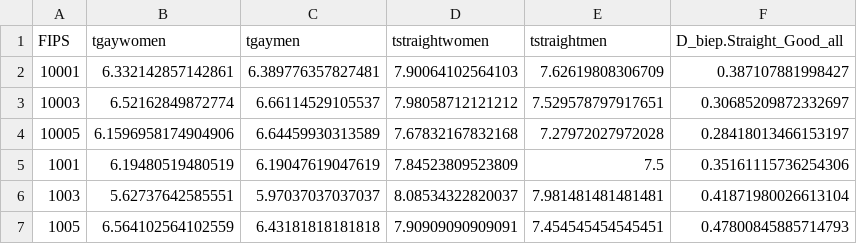
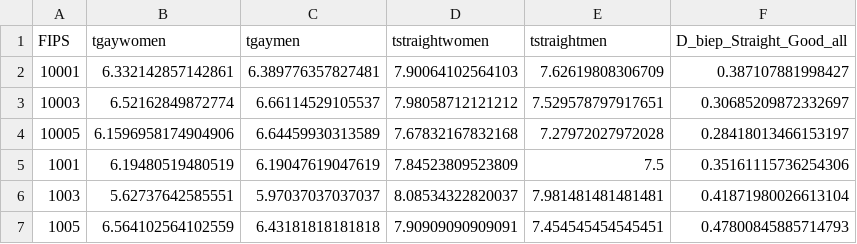
Before and after one commit to ds-modules/PSYCH-167AC, a CSV file: Implicit-Sexuality_IAT.csv, drawn as a sheet; only a part is shown.

```diff
--- a/Implicit-Sexuality_IAT.csv
+++ b/Implicit-Sexuality_IAT.csv
@@ -1,2 +1,2 @@
-FIPS,tgaywomen,tgaymen,tstraightwomen,tstraightmen,D_biep.Straight_Good_all
+FIPS,tgaywomen,tgaymen,tstraightwomen,tstraightmen,D_biep_Straight_Good_all
 10001,6.332142857142861,6.389776357827481,7.90064102564103,7.62619808306709,0.387107881998427
```
Also changed, not shown: Implicit-Age_IAT.csv, Implicit-Disability_IAT.csv, 2 other files.
